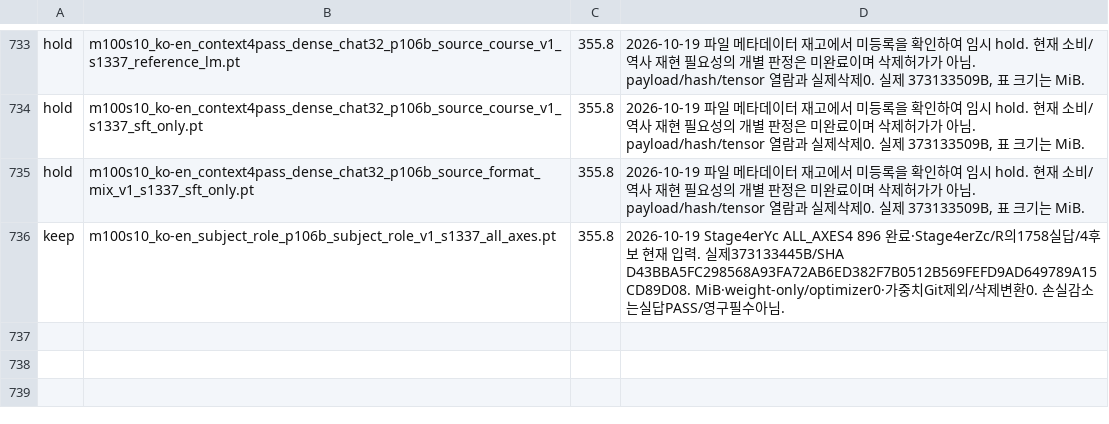
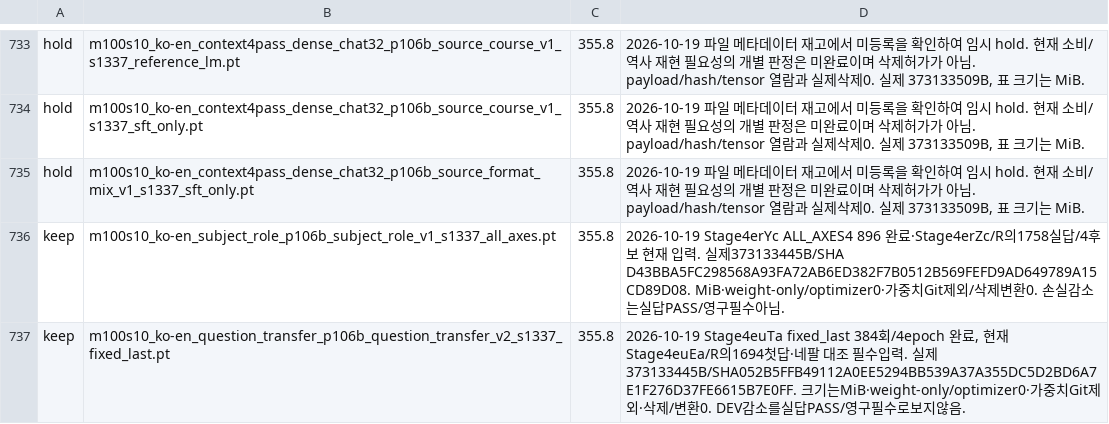
Before and after one commit to myplmy/TinyLM, a TSV file: checkpoints.tsv, drawn as a sheet; only a part is shown, gaps mark what is left out.

Commit message:
첫 교과 학습384회와 원형 검증·보존목록 반영
- 고정 표현·질문뒤 조건의4epoch와새CP1개 완료,384행과CP SHA재검산
- DEV감소와고정32원문손실악화를함께기록하고실답평가전상태유지
- 다음평가에필요한CP만keep등록하고가중치는Git제외
- 완료4비용셸은명령·결과·Git원형보존후정확삭제
- Falcon공식기초노출·영어Base와로컬300Mdraw를분리검토
- 진행중두번째학습의코드·자료·출력은변경하지않음

```diff
--- a/checkpoints.tsv
+++ b/checkpoints.tsv
@@ -736 +736,2 @@ hold	m100s10_ko-en_context4pass_dense_chat32_p106b_source_format_mix_v1_s1337_sf
 keep	m100s10_ko-en_subject_role_p106b_subject_role_v1_s1337_all_axes.pt	355.8	2026-10-19 Stage4erYc ALL_AXES4 896 완료·Stage4erZc/R의1758실답/4후보 현재 입력. 실제373133445B/SHA D43BBA5FC298568A93FA72AB6ED382F7B0512B569FEFD9AD649789A15CD89D08. MiB·weight-only/optimizer0·가중치Git제외/삭제변환0. 손실감소는실답PASS/영구필수아님.
+keep	m100s10_ko-en_question_transfer_p106b_question_transfer_v2_s1337_fixed_last.pt	355.8	2026-10-19 Stage4euTa fixed_last 384회/4epoch 완료, 현재 Stage4euEa/R의1694첫답·네팔 대조 필수입력. 실제373133445B/SHA052B5FFB49112A0EE5294BB539A37A355DC5D2BD6A7E1F276D37FE6615B7E0FF. 크기는MiB·weight-only/optimizer0·가중치Git제외·삭제/변환0. DEV감소를실답PASS/영구필수로보지않음.
```
Also changed, not shown: experiments.tsv, 24 other files.
